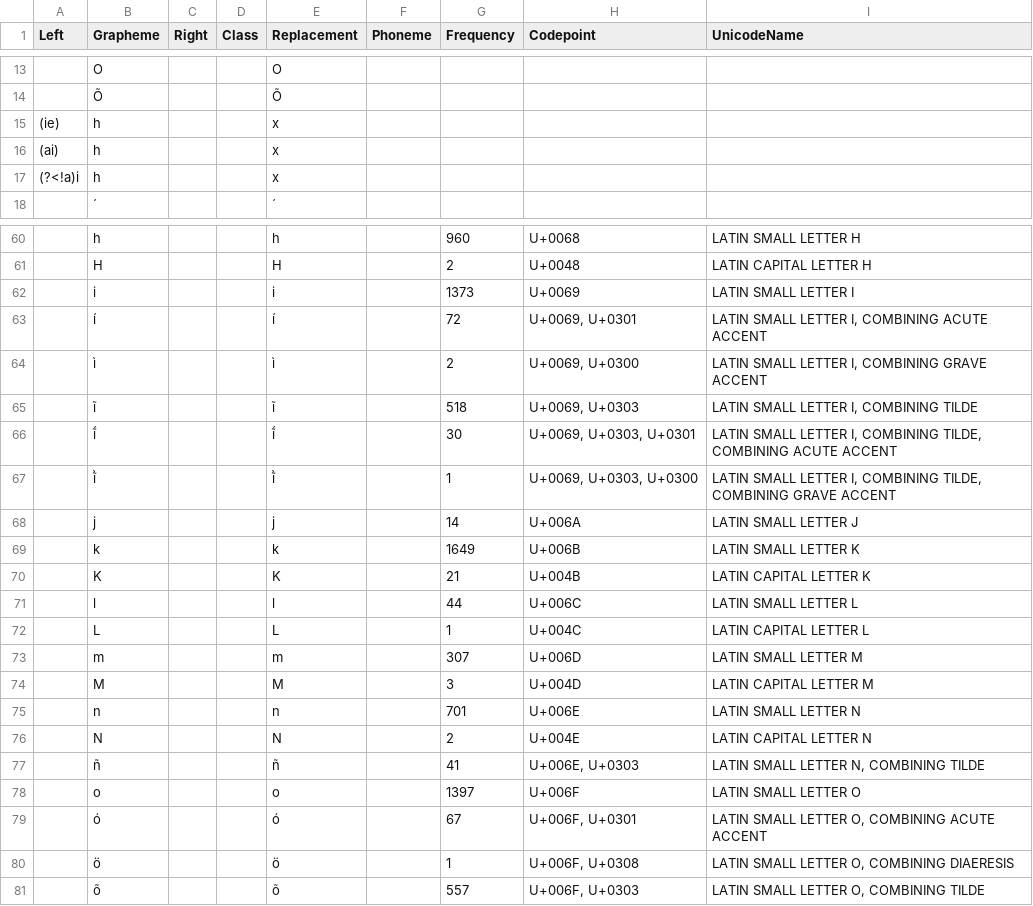
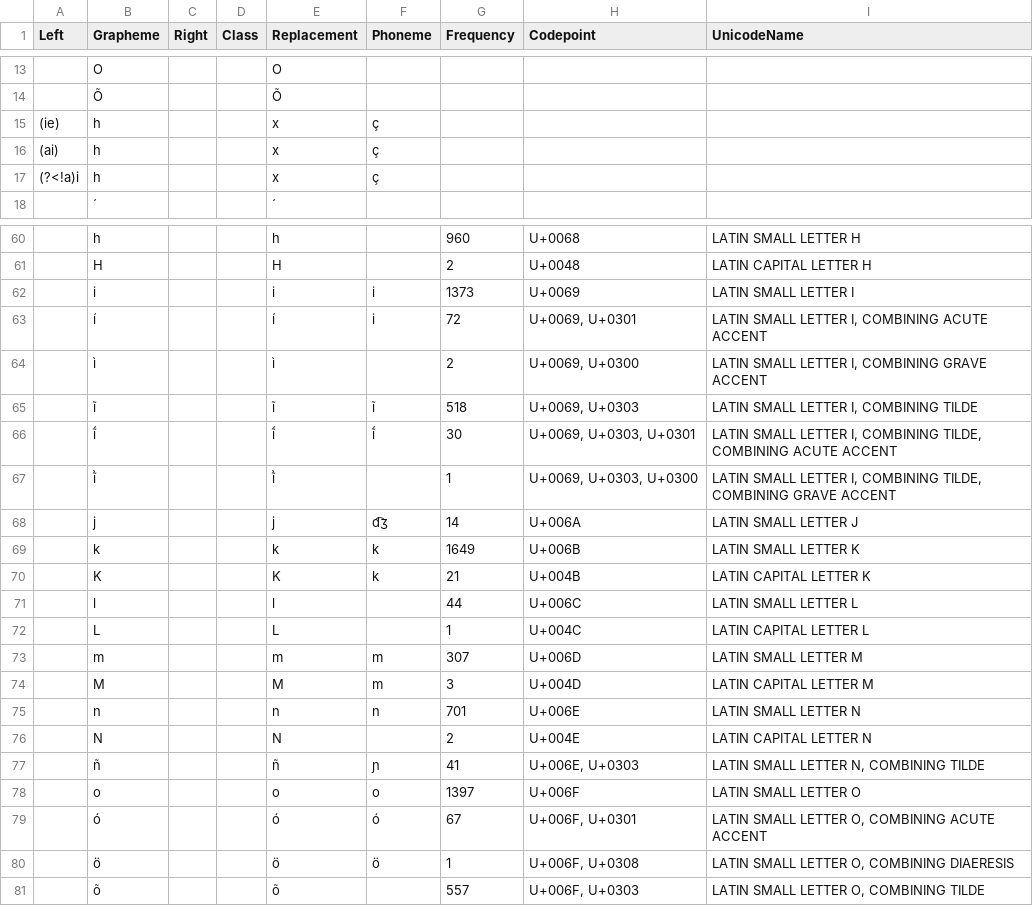
Before and after one commit to engganolang/kahler-1987, a TSV file: orthography/stem_form_profile_to_common_skeleton.tsv, drawn as a sheet; only a part is shown, gaps mark what is left out; the diff covers the shown part only.

```diff
--- a/orthography/stem_form_profile_to_common_skeleton.tsv
+++ b/orthography/stem_form_profile_to_common_skeleton.tsv
@@ -14,5 +14,5 @@ Left	Grapheme	Right	Class	Replacement	Phoneme	Frequency	Codepoint	UnicodeName
 	Õ			Õ				
-(ie)	h			x				
-(ai)	h			x				
-(?<!a)i 	h			x				
+(ie)	h			x	ç			
+(ai)	h			x	ç			
+(?<!a)i 	h			x	ç			
 	́			́				
@@ -61,21 +61,21 @@ Left	Grapheme	Right	Class	Replacement	Phoneme	Frequency	Codepoint	UnicodeName
 	H			H		2	U+0048	LATIN CAPITAL LETTER H
-	i			i		1373	U+0069	LATIN SMALL LETTER I
-	í			í		72	U+0069, U+0301	LATIN SMALL LETTER I, COMBINING ACUTE ACCENT
+	i			i	i	1373	U+0069	LATIN SMALL LETTER I
+	í			í	i	72	U+0069, U+0301	LATIN SMALL LETTER I, COMBINING ACUTE ACCENT
 	ì			ì		2	U+0069, U+0300	LATIN SMALL LETTER I, COMBINING GRAVE ACCENT
-	ĩ			ĩ		518	U+0069, U+0303	LATIN SMALL LETTER I, COMBINING TILDE
-	ĩ́			ĩ́		30	U+0069, U+0303, U+0301	LATIN SMALL LETTER I, COMBINING TILDE, COMBINING ACUTE ACCENT
+	ĩ			ĩ	ĩ	518	U+0069, U+0303	LATIN SMALL LETTER I, COMBINING TILDE
+	ĩ́			ĩ́	ĩ́	30	U+0069, U+0303, U+0301	LATIN SMALL LETTER I, COMBINING TILDE, COMBINING ACUTE ACCENT
 	ĩ̀			ĩ̀		1	U+0069, U+0303, U+0300	LATIN SMALL LETTER I, COMBINING TILDE, COMBINING GRAVE ACCENT
-	j			j		14	U+006A	LATIN SMALL LETTER J
-	k			k		1649	U+006B	LATIN SMALL LETTER K
-	K			K		21	U+004B	LATIN CAPITAL LETTER K
+	j			j	d͡ʒ	14	U+006A	LATIN SMALL LETTER J
+	k			k	k	1649	U+006B	LATIN SMALL LETTER K
+	K			K	k	21	U+004B	LATIN CAPITAL LETTER K
 	l			l		44	U+006C	LATIN SMALL LETTER L
 	L			L		1	U+004C	LATIN CAPITAL LETTER L
-	m			m		307	U+006D	LATIN SMALL LETTER M
-	M			M		3	U+004D	LATIN CAPITAL LETTER M
-	n			n		701	U+006E	LATIN SMALL LETTER N
+	m			m	m	307	U+006D	LATIN SMALL LETTER M
+	M			M	m	3	U+004D	LATIN CAPITAL LETTER M
+	n			n	n	701	U+006E	LATIN SMALL LETTER N
 	N			N		2	U+004E	LATIN CAPITAL LETTER N
-	ñ			ñ		41	U+006E, U+0303	LATIN SMALL LETTER N, COMBINING TILDE
-	o			o		1397	U+006F	LATIN SMALL LETTER O
-	ó			ó		67	U+006F, U+0301	LATIN SMALL LETTER O, COMBINING ACUTE ACCENT
-	ö			ö		1	U+006F, U+0308	LATIN SMALL LETTER O, COMBINING DIAERESIS
+	ñ			ñ	ɲ	41	U+006E, U+0303	LATIN SMALL LETTER N, COMBINING TILDE
+	o			o	o	1397	U+006F	LATIN SMALL LETTER O
+	ó			ó	ó	67	U+006F, U+0301	LATIN SMALL LETTER O, COMBINING ACUTE ACCENT
+	ö			ö	ö	1	U+006F, U+0308	LATIN SMALL LETTER O, COMBINING DIAERESIS
 	õ			õ		557	U+006F, U+0303	LATIN SMALL LETTER O, COMBINING TILDE
```
Also changed, not shown: 18 edited cells elsewhere in this file.
